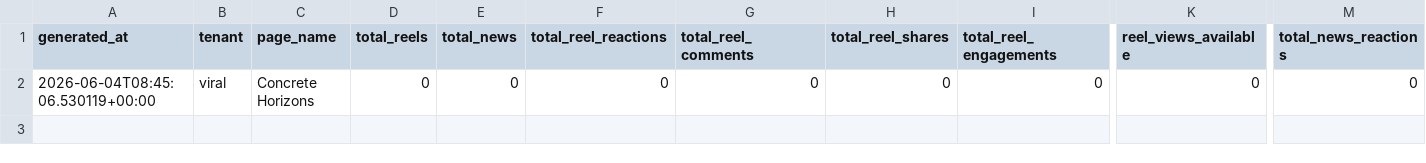
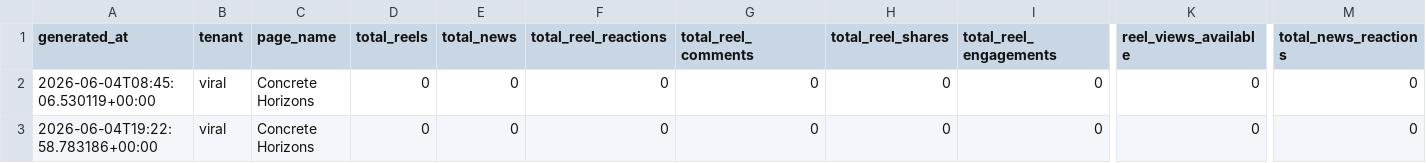
Before and after one commit to ourovectr/Tenets, a CSV file: analytics_history.csv, drawn as a sheet; only a part is shown, gaps mark what is left out; rows hold the shown columns only; the diff names each change by its address in the sheet, - before the commit and + after, or states it on an @@ line.

```diff
--- a/analytics_history.csv
+++ b/analytics_history.csv
+row 3: 2026-06-04T19:22:58.783186+00:00 | viral | Concrete Horizons | 0 | 0 | 0 | 0 | 0 | 0 | 0 | 0
```
